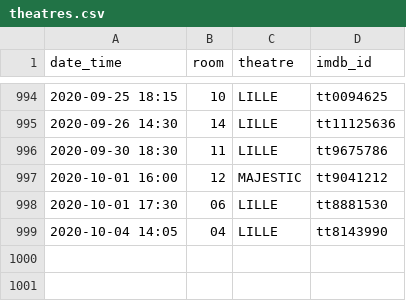
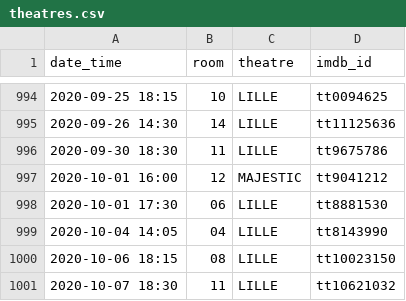
Before and after one commit to mcanouil/imdb_ratings, a CSV file: data/theatres.csv, drawn as a sheet; only a part is shown, gaps mark what is left out; the diff names each change by its address in the sheet, - before the commit and + after, or states it on an @@ line.

Commit message:
Update theatres.csv

```diff
--- a/data/theatres.csv
+++ b/data/theatres.csv
+row 1000: 2020-10-06 18:15 | 08 | LILLE | tt10023150
+row 1001: 2020-10-07 18:30 | 11 | LILLE | tt10621032
```
